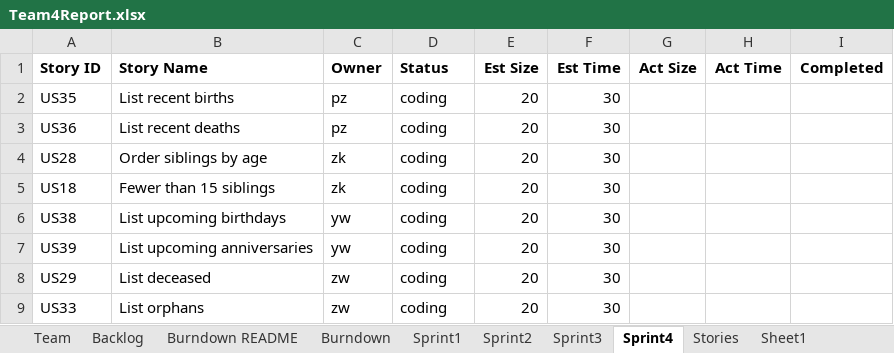
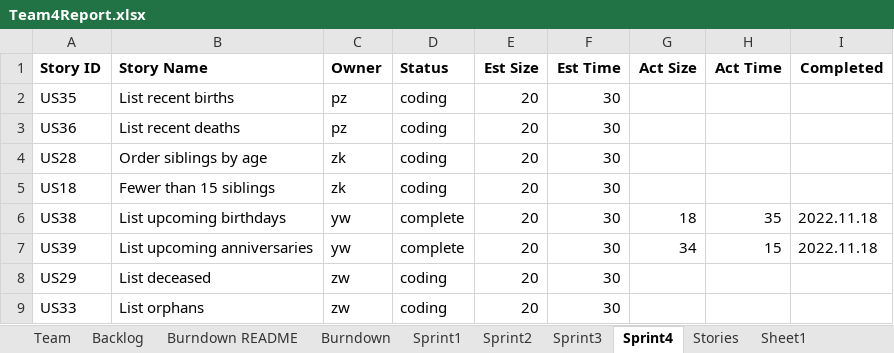
Before and after one commit to CS-555-2022/CS555, an Excel workbook: sprint4/Team4Report.xlsx, sheet Sprint4, drawn as a sheet; values as stored, in another font and other column widths than the file's, no borders; the diff names each change by its address in the sheet, - before the commit and + after, or states it on an @@ line.

```diff
--- a/sprint4/Team4Report.xlsx (sheet Sprint4)
+++ b/sprint4/Team4Report.xlsx (sheet Sprint4)
-D6:D7 (Status): coding
+D6:D7 (Status): complete
-G6 (Act Size): (empty)
+G6 (Act Size): 18
-H6 (Act Time): (empty)
+H6 (Act Time): 35
-I6:I7 (Completed): (empty)
+I6:I7 (Completed): 2022.11.18
-G7 (Act Size): (empty)
+G7 (Act Size): 34
-H7 (Act Time): (empty)
+H7 (Act Time): 15
```
Also changed, not shown: sheet Backlog, sprint3/Team4Report.xlsx, 2 other files.
